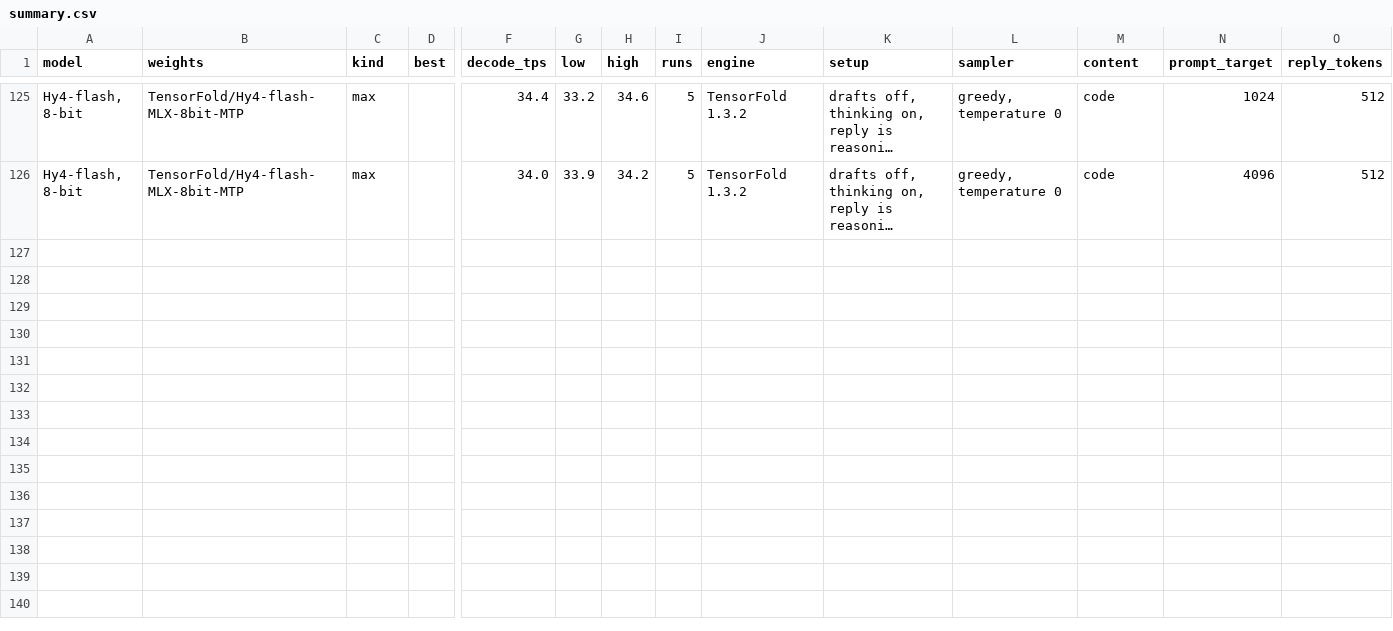
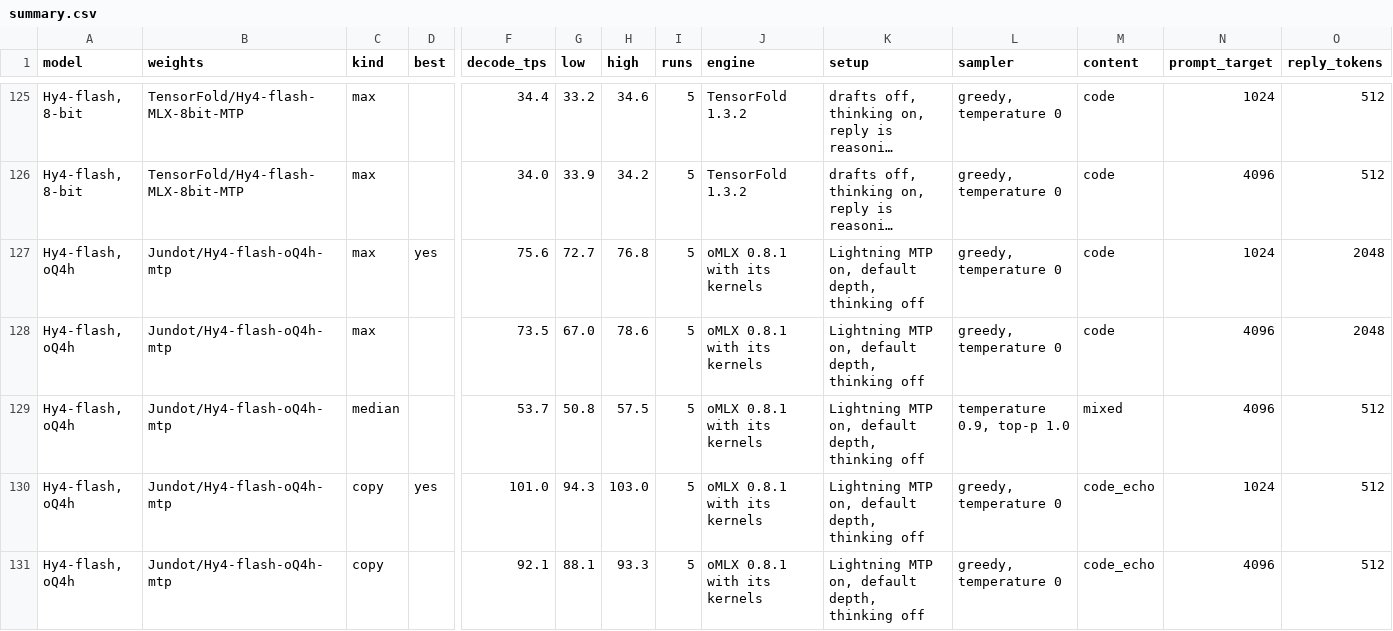
Before and after one commit to LazyLocalLLM/m5-ultra-512-benchmarks, a CSV file: benchmark_summary/summary.csv, drawn as a sheet; only a part is shown, gaps mark what is left out; long unchanged cells end in …; rows hold the shown columns only; the diff covers the shown part only; the diff names each change by its address in the sheet, - before the commit and + after, or states it on an @@ line.

```diff
--- a/benchmark_summary/summary.csv
+++ b/benchmark_summary/summary.csv
+row 127: Hy4-flash, oQ4h | Jundot/Hy4-flash-oQ4h-mtp | max | yes | 75.6 | 72.7 | 76.8 | 5 | oMLX 0.8.1 with its kernels | Lightning MTP on, default depth, thinking off | greedy, temperature 0 | code | 1024 | 2048
+row 128: Hy4-flash, oQ4h | Jundot/Hy4-flash-oQ4h-mtp | max |  | 73.5 | 67.0 | 78.6 | 5 | oMLX 0.8.1 with its kernels | Lightning MTP on, default depth, thinking off | greedy, temperature 0 | code | 4096 | 2048
+row 129: Hy4-flash, oQ4h | Jundot/Hy4-flash-oQ4h-mtp | median |  | 53.7 | 50.8 | 57.5 | 5 | oMLX 0.8.1 with its kernels | Lightning MTP on, default depth, thinking off | temperature 0.9, top-p 1.0 | mixed | 4096 | 512
+row 130: Hy4-flash, oQ4h | Jundot/Hy4-flash-oQ4h-mtp | copy | yes | 101.0 | 94.3 | 103.0 | 5 | oMLX 0.8.1 with its kernels | Lightning MTP on, default depth, thinking off | greedy, temperature 0 | code_echo | 1024 | 512
+row 131: Hy4-flash, oQ4h | Jundot/Hy4-flash-oQ4h-mtp | copy |  | 92.1 | 88.1 | 93.3 | 5 | oMLX 0.8.1 with its kernels | Lightning MTP on, default depth, thinking off | greedy, temperature 0 | code_echo | 4096 | 512
```
Also changed, not shown: 5 added rows elsewhere in this file, 8 other files.
